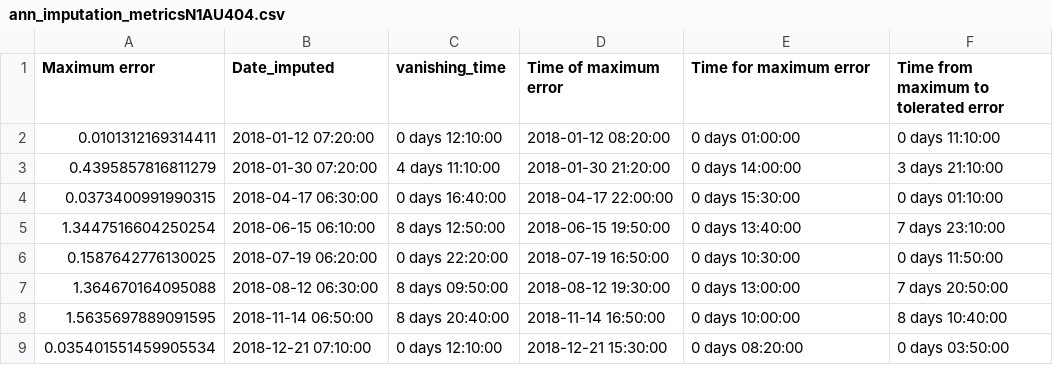
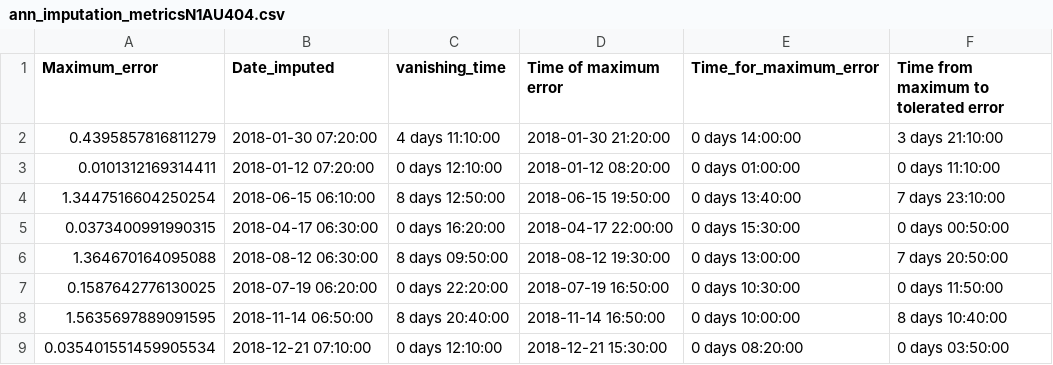
Before and after one commit to alejgdr/weather_data_imputation_for_Eplus_simulations, a CSV file: 05_simulation_imputation/03_simulation_analysis/02_simulation_metrics/ann_imputation_metricsN1AU404.csv, drawn as a sheet.

Commit message:
to simulate the new base_simulation

```diff
--- a/05_simulation_imputation/03_simulation_analysis/02_simulation_metrics/ann_imputation_metricsN1AU404.csv
+++ b/05_simulation_imputation/03_simulation_analysis/02_simulation_metrics/ann_imputation_metricsN1AU404.csv
@@ -1,8 +1,8 @@
-Maximum error,Date_imputed,vanishing_time,Time of maximum error,Time for maximum error,Time from maximum to tolerated error
+Maximum_error,Date_imputed,vanishing_time,Time of maximum error,Time_for_maximum_error,Time from maximum to tolerated error
+0.4395857816811279,2018-01-30 07:20:00,4 days 11:10:00,2018-01-30 21:20:00,0 days 14:00:00,3 days 21:10:00
 0.0101312169314411,2018-01-12 07:20:00,0 days 12:10:00,2018-01-12 08:20:00,0 days 01:00:00,0 days 11:10:00
-0.4395857816811279,2018-01-30 07:20:00,4 days 11:10:00,2018-01-30 21:20:00,0 days 14:00:00,3 days 21:10:00
-0.0373400991990315,2018-04-17 06:30:00,0 days 16:40:00,2018-04-17 22:00:00,0 days 15:30:00,0 days 01:10:00
 1.3447516604250254,2018-06-15 06:10:00,8 days 12:50:00,2018-06-15 19:50:00,0 days 13:40:00,7 days 23:10:00
+0.0373400991990315,2018-04-17 06:30:00,0 days 16:20:00,2018-04-17 22:00:00,0 days 15:30:00,0 days 00:50:00
+1.364670164095088,2018-08-12 06:30:00,8 days 09:50:00,2018-08-12 19:30:00,0 days 13:00:00,7 days 20:50:00
 0.1587642776130025,2018-07-19 06:20:00,0 days 22:20:00,2018-07-19 16:50:00,0 days 10:30:00,0 days 11:50:00
-1.364670164095088,2018-08-12 06:30:00,8 days 09:50:00,2018-08-12 19:30:00,0 days 13:00:00,7 days 20:50:00
 1.5635697889091595,2018-11-14 06:50:00,8 days 20:40:00,2018-11-14 16:50:00,0 days 10:00:00,8 days 10:40:00
```
Also changed, not shown: 05_simulation_imputation/03_simulation_analysis/02_simulation_metrics/ann_imputation_metricsN2STR.csv, 05_simulation_imputation/03_simulation_analysis/02_simulation_metrics/ann_imputation_metricsPBSCOM.csv, 15 other files.
